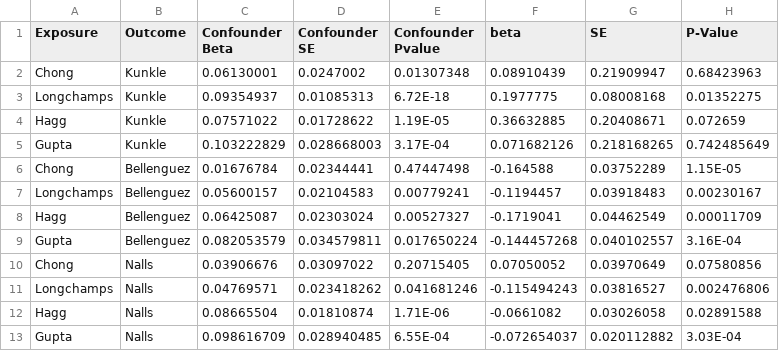
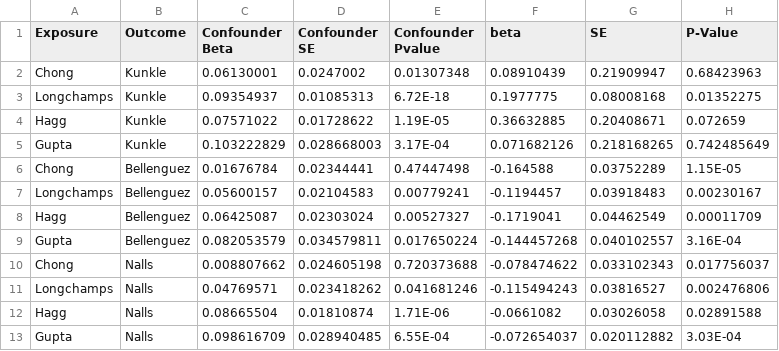
Before and after one commit to AndrewsLabUCSF/Brian-Estimating-Causality-mtDNAcn-on-Alzheimer, a CSV file: results/Aadrita_results/LHC-MR_forward_direction_all_results.csv, drawn as a sheet.

```diff
--- a/results/Aadrita_results/LHC-MR_forward_direction_all_results.csv
+++ b/results/Aadrita_results/LHC-MR_forward_direction_all_results.csv
@@ -9,3 +9,3 @@ Hagg ,Bellenguez,0.06425087,0.02303024,0.00527327,-0.1719041,0.04462549,0.000117
 Gupta,Bellenguez,0.082053579,0.034579811,0.017650224,-0.144457268,0.040102557,3.16E-04
-Chong ,Nalls,0.03906676,0.03097022,0.20715405,0.07050052,0.03970649,0.07580856
+Chong ,Nalls,0.008807662,0.024605198,0.720373688,-0.078474622,0.033102343,0.017756037
 Longchamps ,Nalls,0.04769571,0.023418262,0.041681246,-0.115494243,0.03816527,0.002476806
```
Also changed, not shown: results/Aadrita_results/LHC-MR_reverse_direction_all_results.csv, 2 other files.
